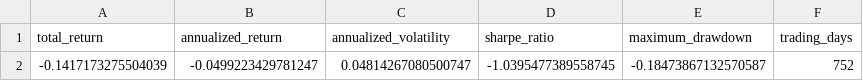
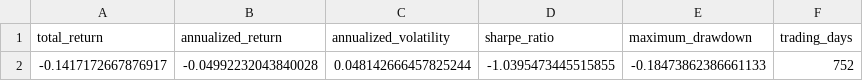
Before and after one commit to alphakenz/statistical-arbitrage-pairs-trading, a CSV file: results/portfolio_metrics.csv, drawn as a sheet.

```diff
--- a/results/portfolio_metrics.csv
+++ b/results/portfolio_metrics.csv
@@ -1,2 +1,2 @@
 total_return,annualized_return,annualized_volatility,sharpe_ratio,maximum_drawdown,trading_days
--0.1417173275504039,-0.0499223429781247,0.04814267080500747,-1.0395477389558745,-0.18473867132570587,752
+-0.1417172667876917,-0.04992232043840028,0.048142666457825244,-1.0395473445515855,-0.18473862386661133,752
```
Also changed, not shown: results/pair_metrics.csv, results/pair_trades.csv, 16 other files.
